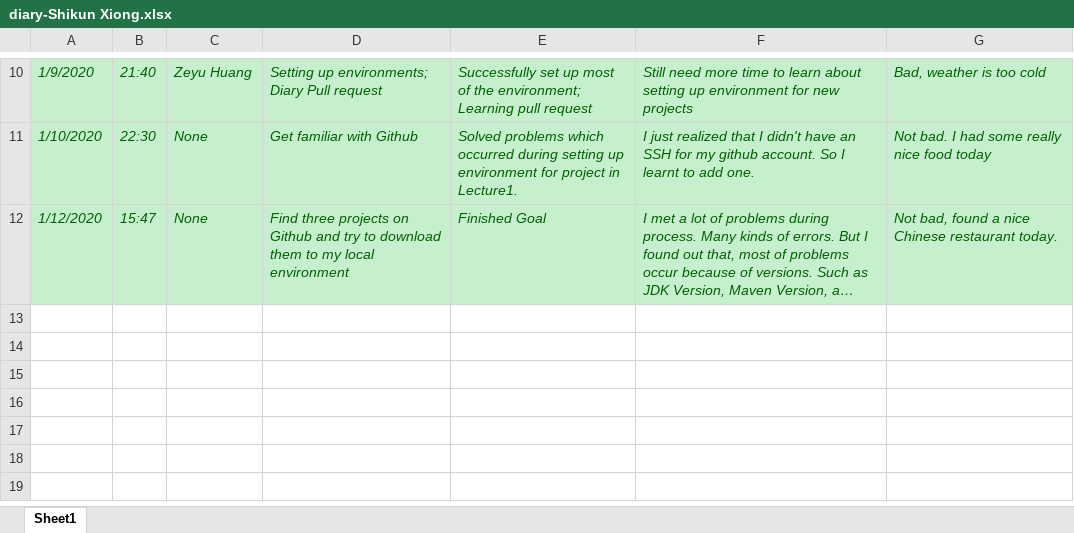
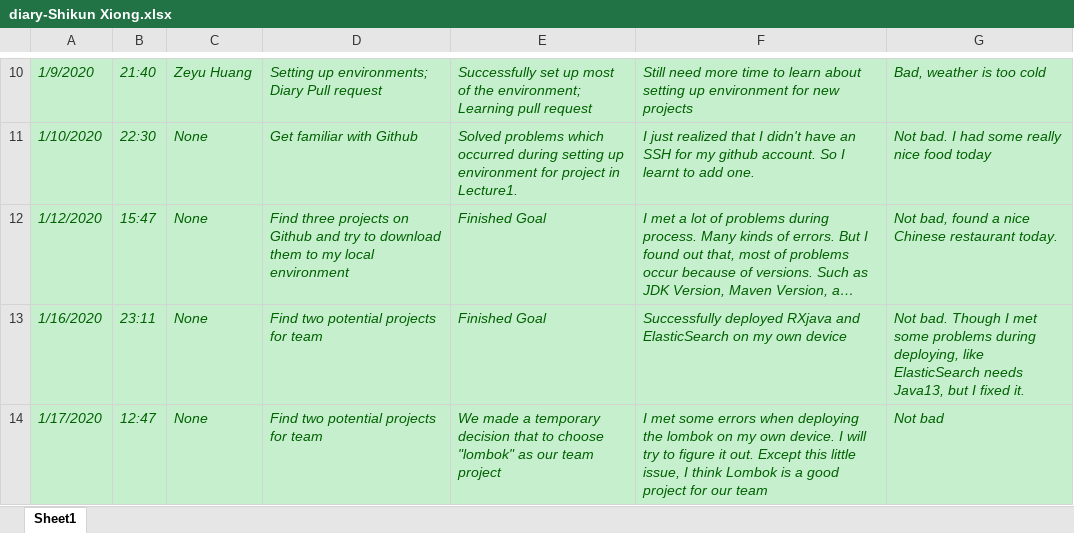
Before and after one commit to YorksonChang/W2020, an Excel workbook: diaries/diary-Shikun Xiong.xlsx, sheet Sheet1, drawn as a sheet; only a part is shown, gaps mark what is left out; long unchanged cells end in …; values as stored, in another font and other column widths than the file's, no borders; the diff names each change by its address in the sheet, - before the commit and + after, or states it on an @@ line.

```diff
--- a/diaries/diary-Shikun Xiong.xlsx (sheet Sheet1)
+++ b/diaries/diary-Shikun Xiong.xlsx (sheet Sheet1)
+row 13: 1/16/2020 | 23:11 | None | Find two potential projects for team | Finished Goal | Successfully deployed RXjava and ElasticSearch on my own device | Not bad. Though I met some problems during deploying, like ElasticSearch needs Java13, but I fixed it.
+row 14: 1/17/2020 | 12:47 | None | Find two potential projects for team | We made a temporary decision that to choose "lombok" as our team project | I met some errors when deploying the lombok on my own device. I will try to figure it out. Except this little issue, I think Lombok is a good project for our team | Not bad
```
Also changed, not shown: diaries/diary-Dongxin Xiang.xlsx, diaries/diary-Tianlun Li.xlsx, 3 other files.
